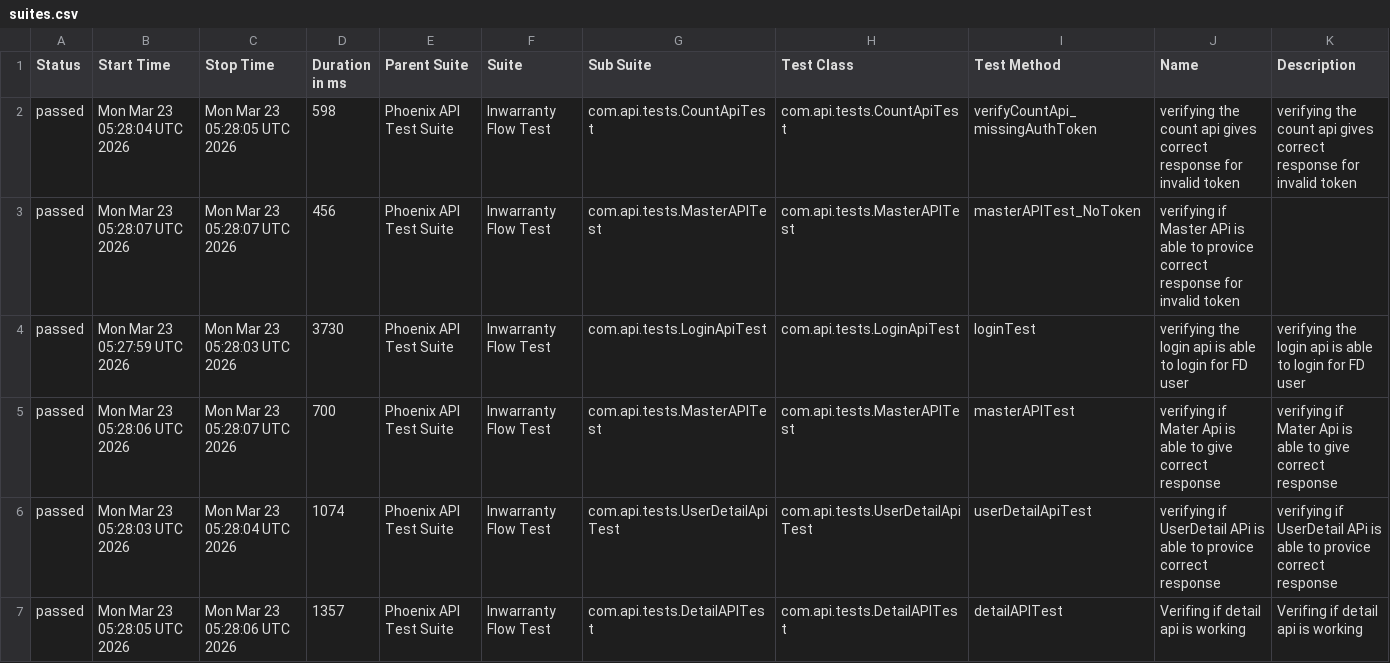
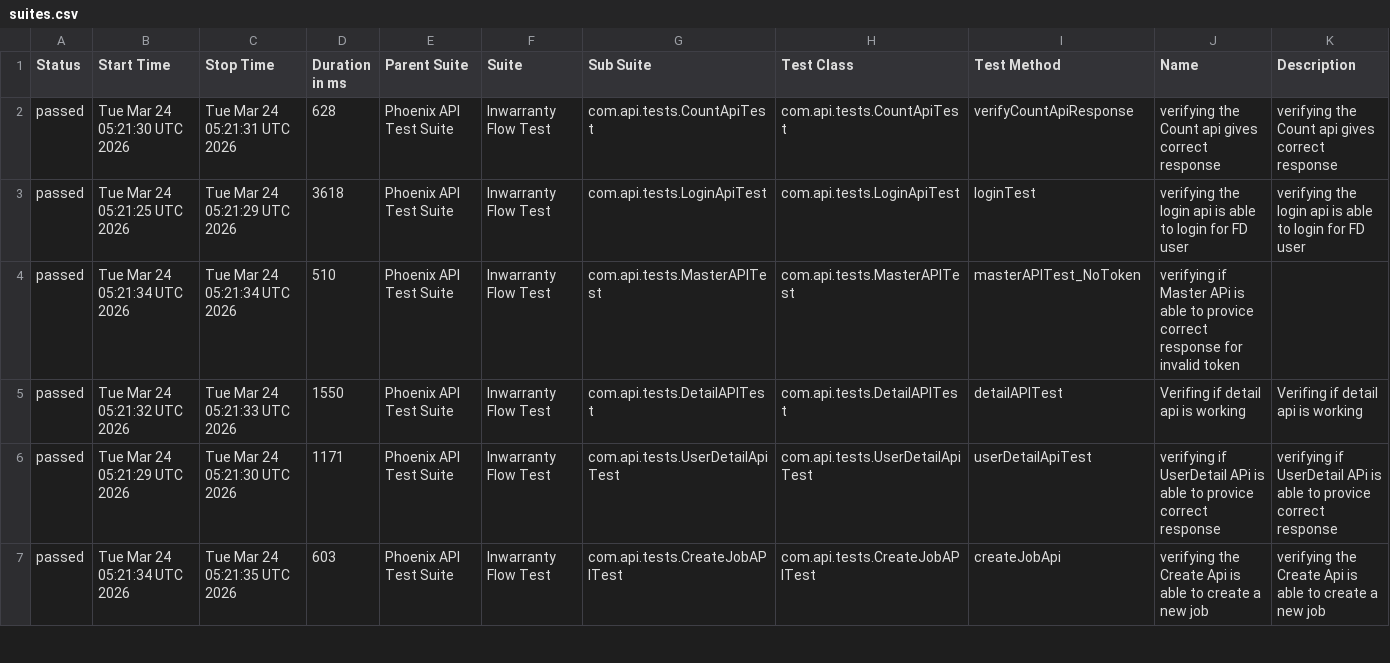
Before and after one commit to RanjaniManuel/PhoenixTestAutomationFramework, a CSV file: data/suites.csv, drawn as a sheet; only a part is shown; the diff covers the shown part only.

```diff
--- a/data/suites.csv
+++ b/data/suites.csv
@@ -1,7 +1,7 @@
 "Status","Start Time","Stop Time","Duration in ms","Parent Suite","Suite","Sub Suite","Test Class","Test Method","Name","Description"
-"passed","Mon Mar 23 05:28:04 UTC 2026","Mon Mar 23 05:28:05 UTC 2026","598","Phoenix API Test Suite","Inwarranty Flow Test","com.api.tests.CountApiTest","com.api.tests.CountApiTest","verifyCountApi_missingAuthToken","verifying the count api gives correct response for invalid token","verifying the count api gives correct response for invalid token"
-"passed","Mon Mar 23 05:28:07 UTC 2026","Mon Mar 23 05:28:07 UTC 2026","456","Phoenix API Test Suite","Inwarranty Flow Test","com.api.tests.MasterAPITest","com.api.tests.MasterAPITest","masterAPITest_NoToken","verifying if Master APi is able to provice correct response for invalid token",""
-"passed","Mon Mar 23 05:27:59 UTC 2026","Mon Mar 23 05:28:03 UTC 2026","3730","Phoenix API Test Suite","Inwarranty Flow Test","com.api.tests.LoginApiTest","com.api.tests.LoginApiTest","loginTest","verifying the login api is able to login for FD user","verifying the login api is able to login for FD user"
-"passed","Mon Mar 23 05:28:06 UTC 2026","Mon Mar 23 05:28:07 UTC 2026","700","Phoenix API Test Suite","Inwarranty Flow Test","com.api.tests.MasterAPITest","com.api.tests.MasterAPITest","masterAPITest","verifying if Mater Api is able to give correct response","verifying if Mater Api is able to give correct response"
-"passed","Mon Mar 23 05:28:03 UTC 2026","Mon Mar 23 05:28:04 UTC 2026","1074","Phoenix API Test Suite","Inwarranty Flow Test","com.api.tests.UserDetailApiTest","com.api.tests.UserDetailApiTest","userDetailApiTest","verifying if UserDetail APi is able to provice correct response","verifying if UserDetail APi is able to provice correct response"
-"passed","Mon Mar 23 05:28:05 UTC 2026","Mon Mar 23 05:28:06 UTC 2026","1357","Phoenix API Test Suite","Inwarranty Flow Test","com.api.tests.DetailAPITest","com.api.tests.DetailAPITest","detailAPITest","Verifing if  detail api is working ","Verifing if  detail api is working "
+"passed","Tue Mar 24 05:21:30 UTC 2026","Tue Mar 24 05:21:31 UTC 2026","628","Phoenix API Test Suite","Inwarranty Flow Test","com.api.tests.CountApiTest","com.api.tests.CountApiTest","verifyCountApiResponse","verifying the Count api gives correct response","verifying the Count api gives correct response"
+"passed","Tue Mar 24 05:21:25 UTC 2026","Tue Mar 24 05:21:29 UTC 2026","3618","Phoenix API Test Suite","Inwarranty Flow Test","com.api.tests.LoginApiTest","com.api.tests.LoginApiTest","loginTest","verifying the login api is able to login for FD user","verifying the login api is able to login for FD user"
+"passed","Tue Mar 24 05:21:34 UTC 2026","Tue Mar 24 05:21:34 UTC 2026","510","Phoenix API Test Suite","Inwarranty Flow Test","com.api.tests.MasterAPITest","com.api.tests.MasterAPITest","masterAPITest_NoToken","verifying if Master APi is able to provice correct response for invalid token",""
+"passed","Tue Mar 24 05:21:32 UTC 2026","Tue Mar 24 05:21:33 UTC 2026","1550","Phoenix API Test Suite","Inwarranty Flow Test","com.api.tests.DetailAPITest","com.api.tests.DetailAPITest","detailAPITest","Verifing if  detail api is working ","Verifing if  detail api is working "
+"passed","Tue Mar 24 05:21:29 UTC 2026","Tue Mar 24 05:21:30 UTC 2026","1171","Phoenix API Test Suite","Inwarranty Flow Test","com.api.tests.UserDetailApiTest","com.api.tests.UserDetailApiTest","userDetailApiTest","verifying if UserDetail APi is able to provice correct response","verifying if UserDetail APi is able to provice correct response"
+"passed","Tue Mar 24 05:21:34 UTC 2026","Tue Mar 24 05:21:35 UTC 2026","603","Phoenix API Test Suite","Inwarranty Flow Test","com.api.tests.CreateJobAPITest","com.api.tests.CreateJobAPITest","createJobApi","verifying the Create Api is able to create a new job","verifying the Create Api is able to create a new job"
```
Also changed, not shown: 14 edited cells elsewhere in this file, data/behaviors.csv, 51 other files.
